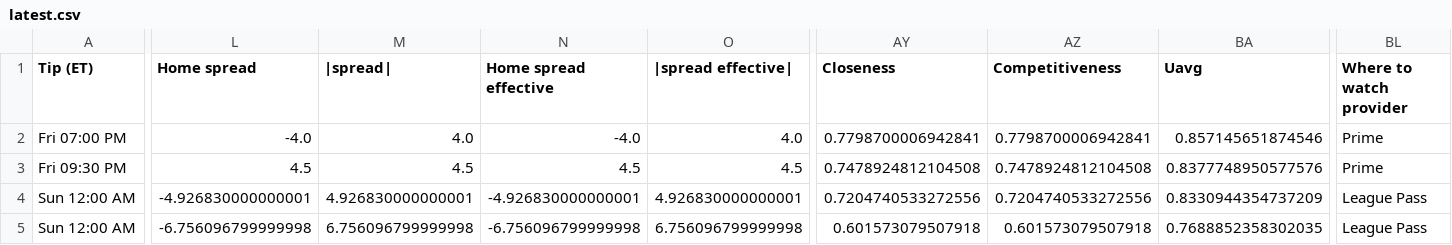
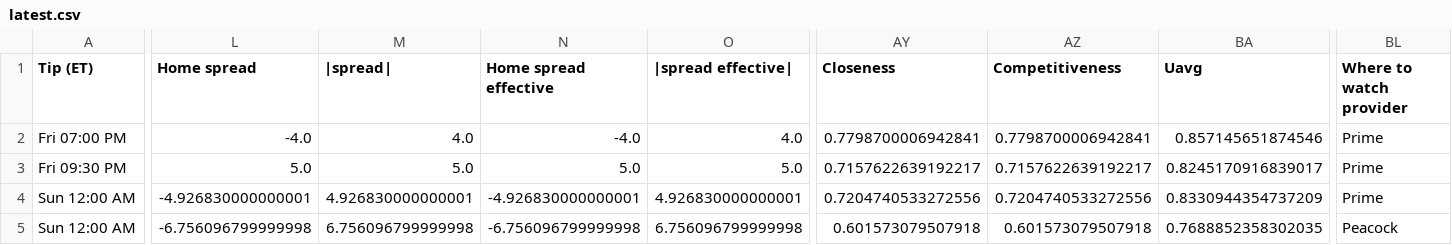
Before and after one commit to sejaldua/nba-watchability, a CSV file: data/forecast/latest.csv, drawn as a sheet; only a part is shown, gaps mark what is left out; the diff covers the shown part only; the diff names each change by its address in the sheet, - before the commit and + after, or states it on an @@ line.

```diff
--- a/data/forecast/latest.csv
+++ b/data/forecast/latest.csv
-L3 (Home spread): 4.5
+L3 (Home spread): 5.0
-M3 (|spread|): 4.5
+M3 (|spread|): 5.0
-N3 (Home spread effective): 4.5
+N3 (Home spread effective): 5.0
-O3 (|spread effective|): 4.5
+O3 (|spread effective|): 5.0
-AY3 (Closeness): 0.7478924812104508
+AY3 (Closeness): 0.7157622639192217
-AZ3 (Competitiveness): 0.7478924812104508
+AZ3 (Competitiveness): 0.7157622639192217
-BA3 (Uavg): 0.8377748950577576
+BA3 (Uavg): 0.8245170916839017
-BL4 (Where to watch provider): League Pass
+BL4 (Where to watch provider): Prime
-BL5 (Where to watch provider): League Pass
+BL5 (Where to watch provider): Peacock
```
Also changed, not shown: 1 edited cell elsewhere in this file, 2 other files.
